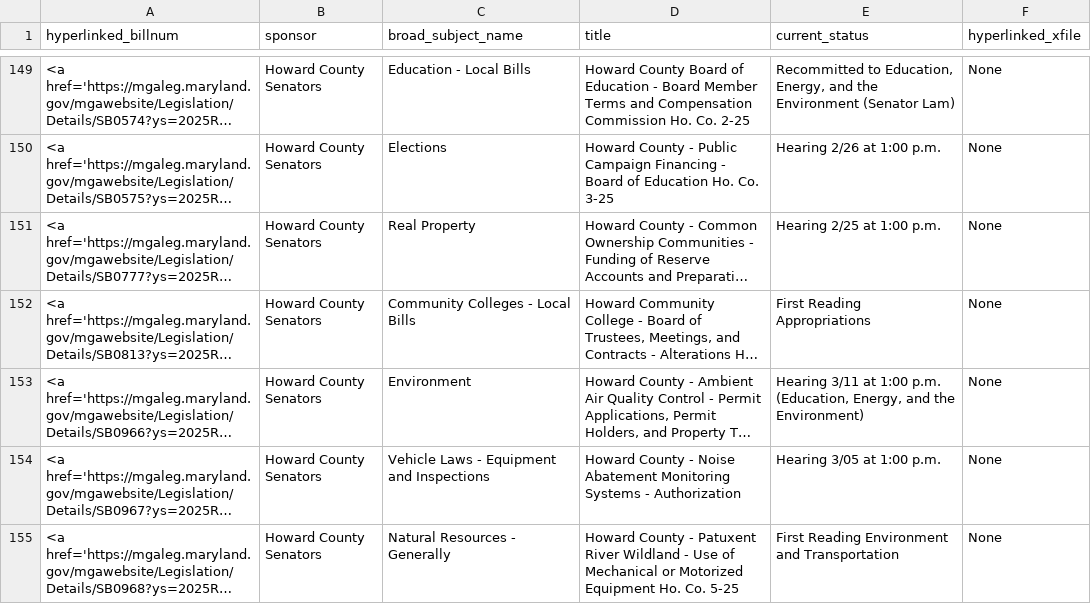
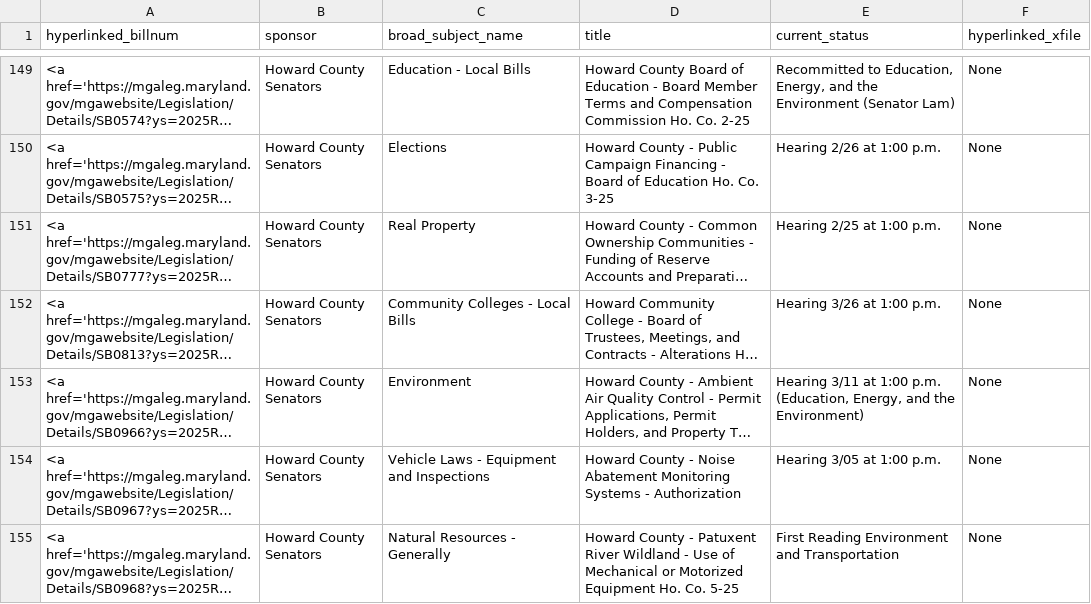
Before and after one commit to Baltimore-Sun/md-ga-bill-tracker, a CSV file: aatab.csv, drawn as a sheet; only a part is shown, gaps mark what is left out; long unchanged cells end in …; the diff covers the shown part only; the diff names each change by its address in the sheet, - before the commit and + after, or states it on an @@ line.

```diff
--- a/aatab.csv
+++ b/aatab.csv
-E152 (current_status): First Reading Appropriations
+E152 (current_status): Hearing 3/26 at 1:00 p.m.
```
Also changed, not shown: 4 edited cells elsewhere in this file, hartab.csv, howtab.csv.
